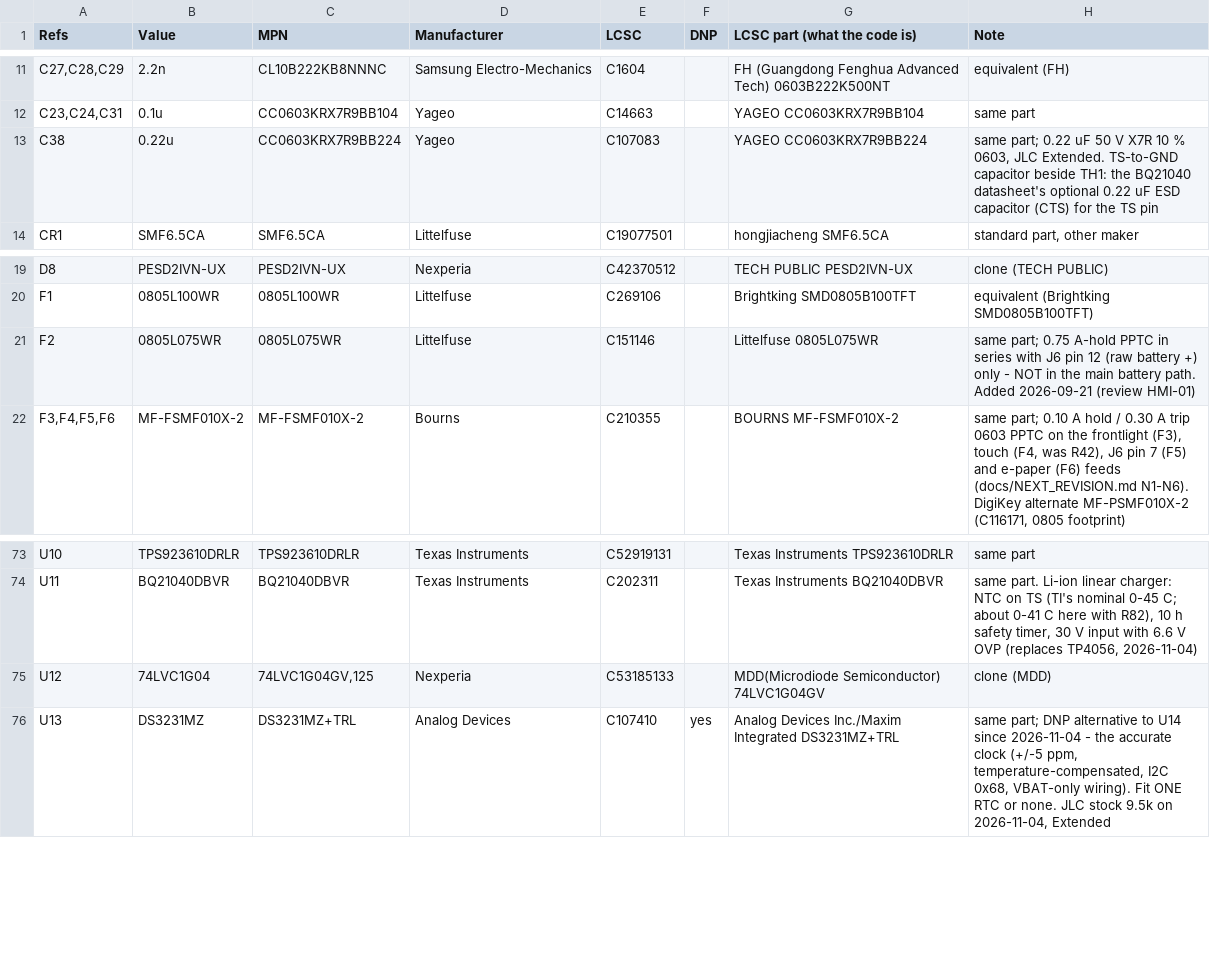
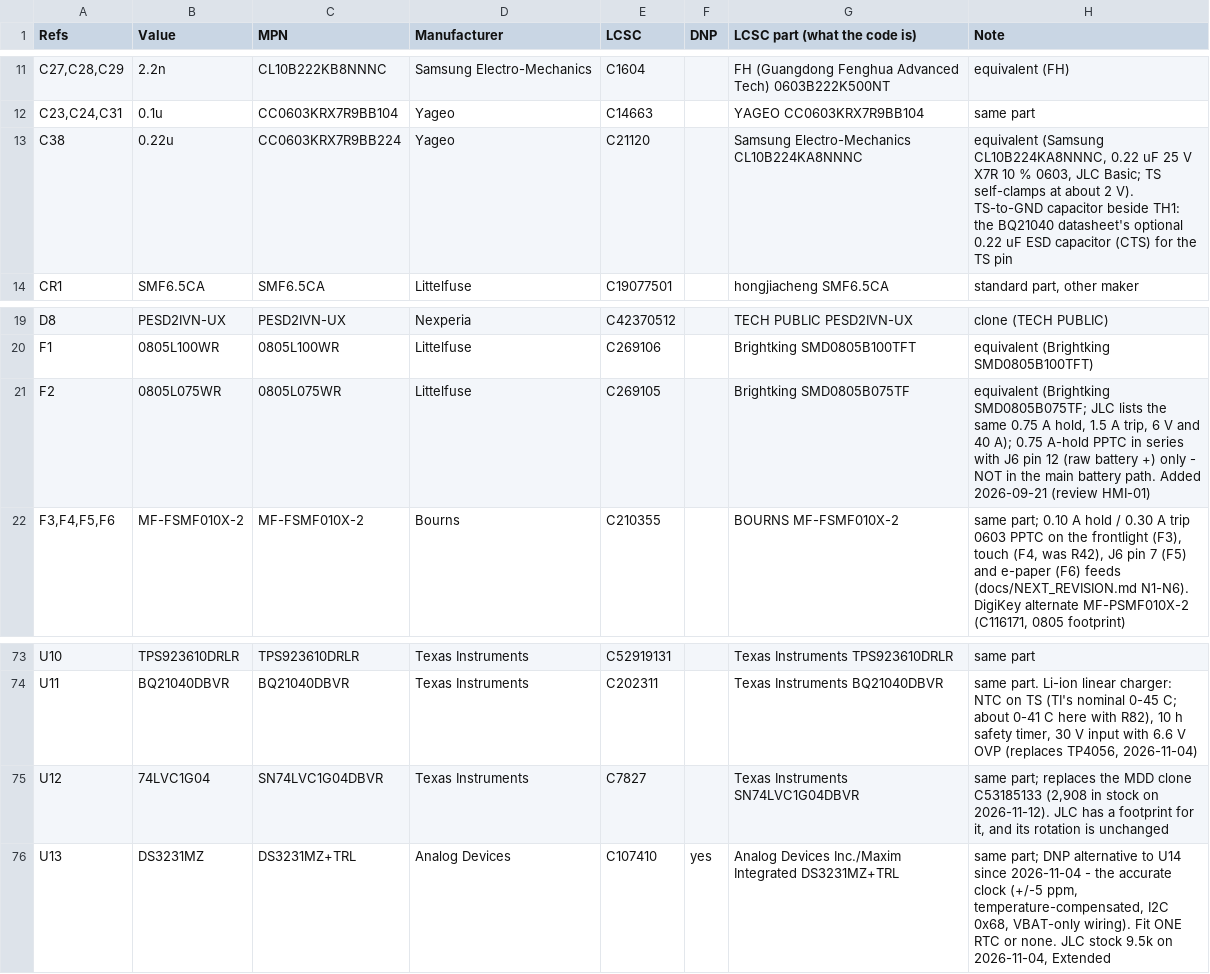
Before and after one commit to iandchasse/silkscreen-pcb, a CSV file: fabrication/part_fields.csv, drawn as a sheet; only a part is shown, gaps mark what is left out; the diff names each change by its address in the sheet, - before the commit and + after, or states it on an @@ line.

Commit message:
Rev 1.03: BOM audit swaps (C38, F2, U12), U14 fields, review fixes
- BOM-only swaps from the 2026-11-12 BOM audit (new
  docs/audit-2026-11-12/BOM_AUDIT.md), same footprints and rotations:
  C38 -> Samsung CL10B224KA8NNNC C21120 (Basic, one Extended type
  fewer), F2 -> Brightking SMD0805B075TF C269105 (same listed ratings,
  65k in stock), U12 -> TI SN74LVC1G04DBVR C7827 (the genuine part in
  place of the MDD clone). About $0.56 / $0.35 / $0.20 / $0.12 a board
  less at 5 / 10 / 30 / 100 boards.
- Fields written with apply_part_fields.py and mirrored onto the PCB
  footprints. jlc_bom.csv and the Toolkit bom.csv edited for the three
  codes (no Toolkit on this machine); other_fabs regenerated (U12 line).
  positions.csv, designators.csv, netlist.ipc and the Gerber zip are
  unchanged.
- U14: Datasheet and Description on the schematic symbol and footprint
  now match the RV-8263-C7 library symbol (they were the RV-3028-C7's).
- Diode orientation check against the JLC parts: all correct. D2 relies
  on its FT Rotation Offset (JLC's part numbers the anode 1); README
  Step 6's D2 row now says where the pin-1 dot belongs.
- Review of 9fbec1d..6a1b54a and the owner's decisions recorded in
  REV_1_03_STATUS section 20, with the checks to repeat on a machine
  with the Toolkit: frame legs stay solid with a first-article check
  (NEXT_REVISION section 6); the bottom-button tab solder-bridge risk is
  accepted.
- Docs: BOM.md (rows, part choices, cost table, thin stock), HARDWARE.md
  section 16 (U12 at TI's 10 uA limit, maximum ~82-86 uA) and 9.1.1
  (eight tabs, on their pads' nets), CHANGELOG, NEXT_REVISION,
  DESIGN_REVIEW and the docs hand-off.

Netlist differs only in those fields; schematic and PCB fields agree on
all 189 symbols; DRC unchanged (0 errors, same warnings, 0 unconnected,
parity clean); ERC 45.

```diff
--- a/fabrication/part_fields.csv
+++ b/fabrication/part_fields.csv
-E13 (LCSC): C107083
+E13 (LCSC): C21120
-G13 (LCSC part (what the code is)): YAGEO CC0603KRX7R9BB224
+G13 (LCSC part (what the code is)): Samsung Electro-Mechanics CL10B224KA8NNNC
-H13 (Note): same part; 0.22 uF 50 V X7R 10 % 0603, JLC Extended. TS-to-GND capacitor…
+H13 (Note): equivalent (Samsung CL10B224KA8NNNC, 0.22 uF 25 V X7R 10 % 0603, JLC Basic; TS self-clamps at about 2 V). TS-to-GND capacitor…
-E21 (LCSC): C151146
+E21 (LCSC): C269105
-G21 (LCSC part (what the code is)): Littelfuse 0805L075WR
+G21 (LCSC part (what the code is)): Brightking SMD0805B075TF
-H21 (Note): same part; 0.75 A-hold…
+H21 (Note): equivalent (Brightking SMD0805B075TF; JLC lists the same 0.75 A hold, 1.5 A trip, 6 V and 40 A); 0.75 A-hold…
-C75 (MPN): 74LVC1G04GV,125
+C75 (MPN): SN74LVC1G04DBVR
-D75 (Manufacturer): Nexperia
+D75 (Manufacturer): Texas Instruments
-E75 (LCSC): C53185133
+E75 (LCSC): C7827
-G75 (LCSC part (what the code is)): MDD(Microdiode Semiconductor) 74LVC1G04GV
+G75 (LCSC part (what the code is)): Texas Instruments SN74LVC1G04DBVR
-H75 (Note): clone (MDD)
+H75 (Note): same part; replaces the MDD clone C53185133 (2,908 in stock on 2026-11-12). JLC has a footprint for it, and its rotation is unchanged
```
Also changed, not shown: production/bom.csv, production/jlc_bom.csv, 14 other files.
